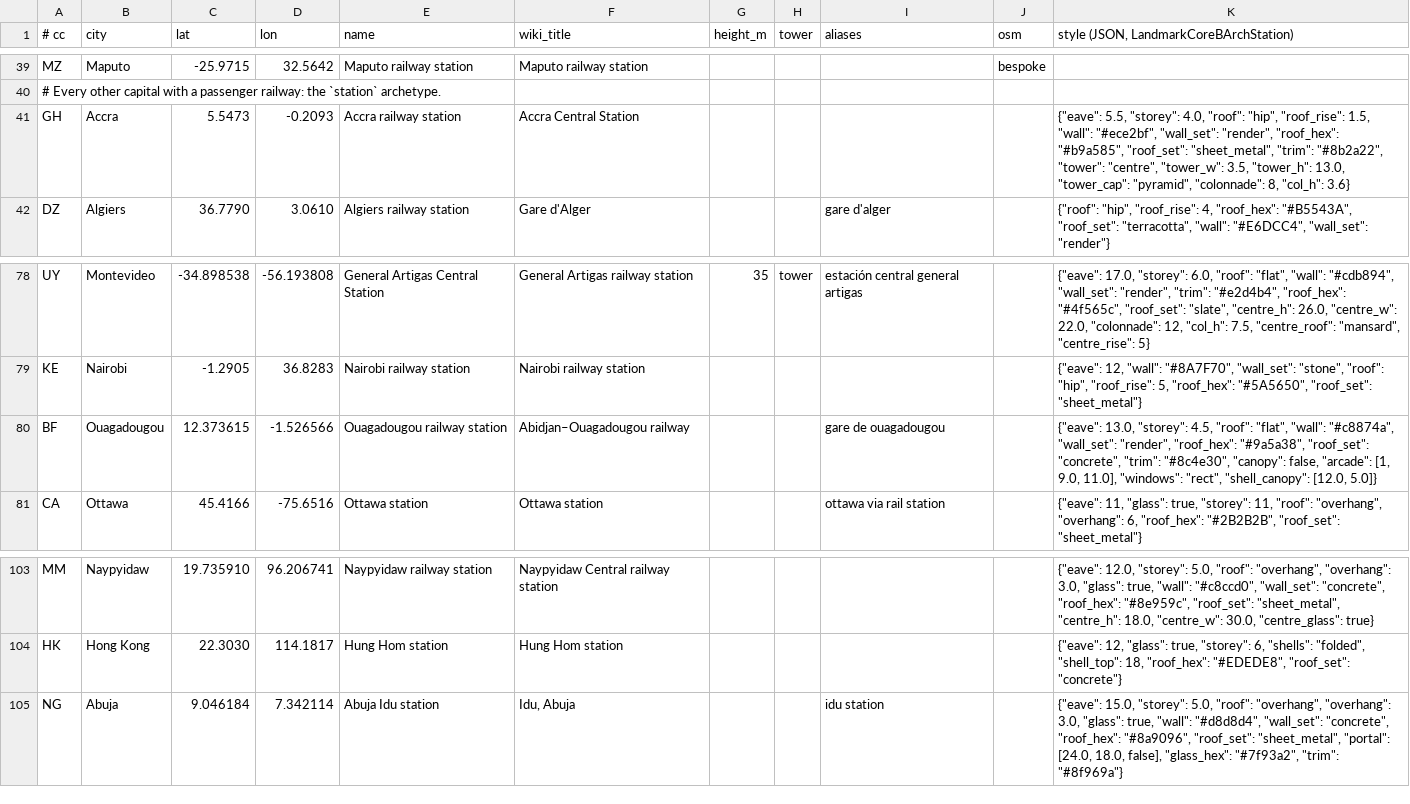
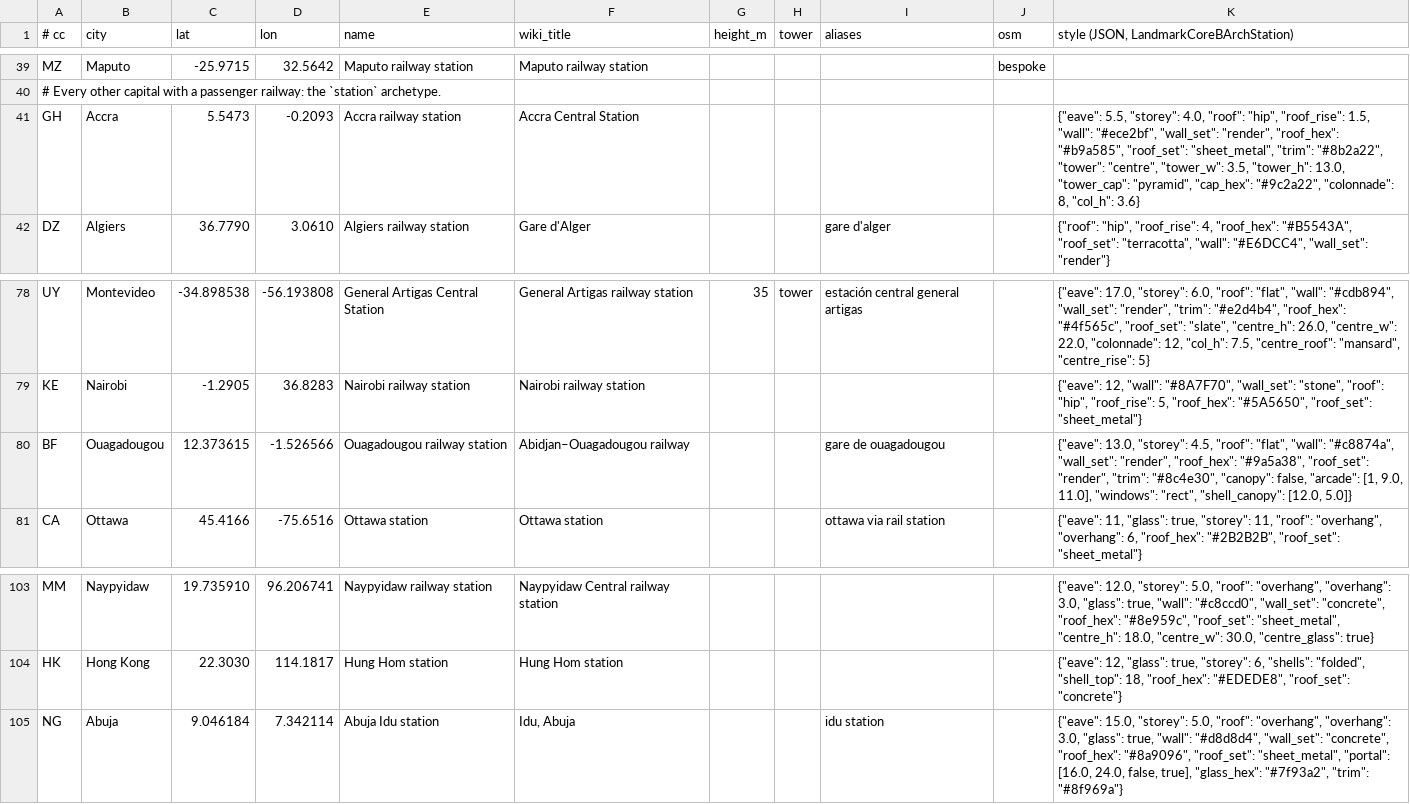
Before and after one commit to TuononenP/planet-render-360, a TSV file: tools/capital_stations.tsv, drawn as a sheet; only a part is shown, gaps mark what is left out.

Commit message:
Give Ouagadougou its cantilevered shell, Accra its red tower cap and Abuja its clad entrance block

```diff
--- a/tools/capital_stations.tsv
+++ b/tools/capital_stations.tsv
@@ -40,3 +40,3 @@ MZ	Maputo	-25.9715	32.5642	Maputo railway station	Maputo railway station				besp
 # Every other capital with a passenger railway: the `station` archetype.
-GH	Accra	5.5473	-0.2093	Accra railway station	Accra Central Station					{"eave": 5.5, "storey": 4.0, "roof": "hip", "roof_rise": 1.5, "wall": "#ece2bf", "wall_set": "render", "roof_hex": "#b9a585", "roof_set": "sheet_metal", "trim": "#8b2a22", "tower": "centre", "tower_w": 3.5, "tower_h": 13.0, "tower_cap": "pyramid", "colonnade": 8, "col_h": 3.6}
+GH	Accra	5.5473	-0.2093	Accra railway station	Accra Central Station					{"eave": 5.5, "storey": 4.0, "roof": "hip", "roof_rise": 1.5, "wall": "#ece2bf", "wall_set": "render", "roof_hex": "#b9a585", "roof_set": "sheet_metal", "trim": "#8b2a22", "tower": "centre", "tower_w": 3.5, "tower_h": 13.0, "tower_cap": "pyramid", "cap_hex": "#9c2a22", "colonnade": 8, "col_h": 3.6}
 DZ	Algiers	36.7790	3.0610	Algiers railway station	Gare d'Alger			gare d'alger		{"roof": "hip", "roof_rise": 4, "roof_hex": "#B5543A", "roof_set": "terracotta", "wall": "#E6DCC4", "wall_set": "render"}
@@ -79,3 +79,3 @@ UY	Montevideo	-34.898538	-56.193808	General Artigas Central Station	General Arti
 KE	Nairobi	-1.2905	36.8283	Nairobi railway station	Nairobi railway station					{"eave": 12, "wall": "#8A7F70", "wall_set": "stone", "roof": "hip", "roof_rise": 5, "roof_hex": "#5A5650", "roof_set": "sheet_metal"}
-BF	Ouagadougou	12.373615	-1.526566	Ouagadougou railway station	Abidjan–Ouagadougou railway			gare de ouagadougou		{"eave": 13.0, "storey": 4.5, "roof": "flat", "wall": "#c8874a", "wall_set": "render", "roof_hex": "#9a5a38", "roof_set": "concrete", "trim": "#8c4e30", "canopy": false, "arcade": [1, 9.0, 11.0], "windows": "rect", "shell_canopy": [12.0, 5.0]}
+BF	Ouagadougou	12.373615	-1.526566	Ouagadougou railway station	Abidjan–Ouagadougou railway			gare de ouagadougou		{"eave": 13.0, "storey": 4.5, "roof": "flat", "wall": "#c8874a", "wall_set": "render", "roof_hex": "#9a5a38", "roof_set": "render", "trim": "#8c4e30", "canopy": false, "arcade": [1, 9.0, 11.0], "windows": "rect", "shell_canopy": [12.0, 5.0]}
 CA	Ottawa	45.4166	-75.6516	Ottawa station	Ottawa station			ottawa via rail station		{"eave": 11, "glass": true, "storey": 11, "roof": "overhang", "overhang": 6, "roof_hex": "#2B2B2B", "roof_set": "sheet_metal"}
@@ -104,2 +104,2 @@ MM	Naypyidaw	19.735910	96.206741	Naypyidaw railway station	Naypyidaw Central rai
 HK	Hong Kong	22.3030	114.1817	Hung Hom station	Hung Hom station					{"eave": 12, "glass": true, "storey": 6, "shells": "folded", "shell_top": 18, "roof_hex": "#EDEDE8", "roof_set": "concrete"}
-NG	Abuja	9.046184	7.342114	Abuja Idu station	Idu, Abuja			idu station		{"eave": 15.0, "storey": 5.0, "roof": "overhang", "overhang": 3.0, "glass": true, "wall": "#d8d8d4", "wall_set": "concrete", "roof_hex": "#8a9096", "roof_set": "sheet_metal", "portal": [24.0, 18.0, false], "glass_hex": "#7f93a2", "trim": "#8f969a"}
+NG	Abuja	9.046184	7.342114	Abuja Idu station	Idu, Abuja			idu station		{"eave": 15.0, "storey": 5.0, "roof": "overhang", "overhang": 3.0, "glass": true, "wall": "#d8d8d4", "wall_set": "concrete", "roof_hex": "#8a9096", "roof_set": "sheet_metal", "portal": [16.0, 24.0, false, true], "glass_hex": "#7f93a2", "trim": "#8f969a"}
```
Also changed, not shown: 4 other files.
